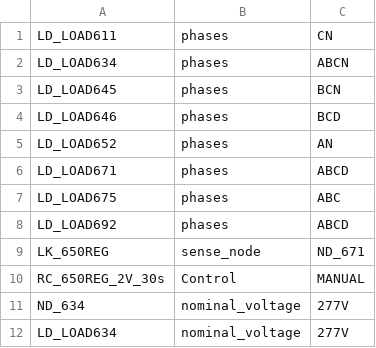
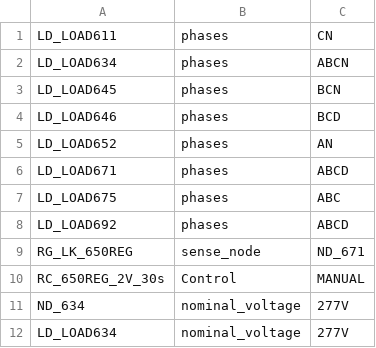
Before and after one commit to openfido/cyme-extract, a CSV file: autotest/input_1/modify.csv, drawn as a sheet.

Commit message:
Update modify.csv

```diff
--- a/autotest/input_1/modify.csv
+++ b/autotest/input_1/modify.csv
@@ -8,3 +8,3 @@ LD_LOAD675,phases,ABC
 LD_LOAD692,phases,ABCD
-LK_650REG,sense_node,ND_671
+RG_LK_650REG,sense_node,ND_671
 RC_650REG_2V_30s,Control,MANUAL
```
